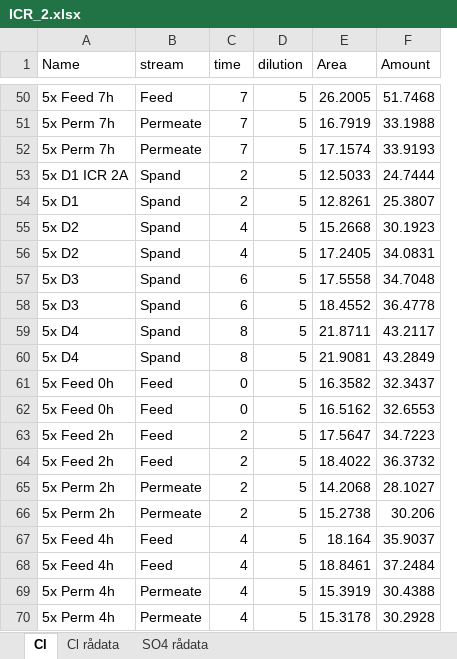
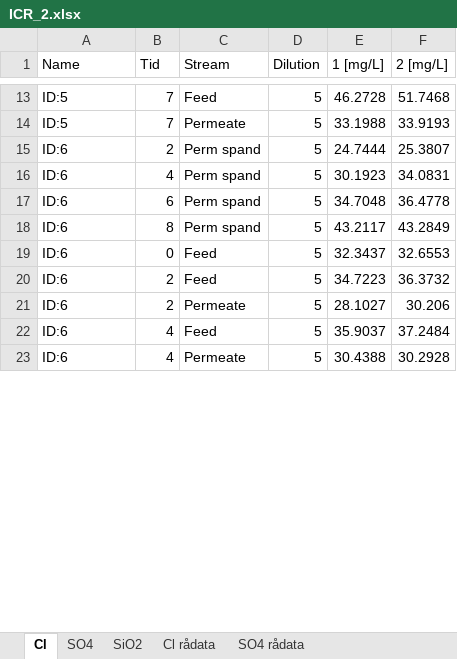
Before and after one commit to Steffen-Lykke/Speciale, an Excel workbook: data/ICR/ICR_2.xlsx, sheet Cl, drawn as a sheet; only a part is shown, gaps mark what is left out; values as stored, in another font and other column widths than the file's, no borders; removed rows and columns are numbered as before the commit, all else as after; the diff covers the shown part only; the diff names each change by its address in the sheet, - before the commit and + after, or states it on an @@ line.

```diff
--- a/data/ICR/ICR_2.xlsx (sheet Cl)
+++ b/data/ICR/ICR_2.xlsx (sheet Cl)
+sheet tab: SO4
+sheet tab: SiO2
-column B (stream), row 50: Feed; row 52: Permeate; row 54: Spand; row 56: Spand; row 58: Spand; row 60: Spand; row 62: Feed; row 64: Feed; row 66: Permeate; row 68: Feed; row 70: Permeate
+column C (Stream), rows 13-23: Feed | Permeate | Perm spand | Perm spand | Perm spand | Perm spand | Feed | Feed | Permeate | Feed | Permeate
-B1: time
+B1: Tid
-D1: dilution
+D1: Dilution
-E1: Area
+E1: 1 [mg/L]
-F1: Amount
+F1: 2 [mg/L]
-A13 (Name): 5x Feed 7h
+A13 (Name): ID:5
-E13 (1 [mg/L]): 26.2005
+E13 (1 [mg/L]): 46.2728
-row 51: 5x Perm 7h | Permeate | 7 | 5 | 16.7919 | 33.1988
-A14 (Name): 5x Perm 7h
+A14 (Name): ID:5
-E14 (1 [mg/L]): 17.1574
+E14 (1 [mg/L]): 33.1988
-row 53: 5x D1 ICR 2A | Spand | 2 | 5 | 12.5033 | 24.7444
-A15 (Name): 5x D1
+A15 (Name): ID:6
-E15 (1 [mg/L]): 12.8261
+E15 (1 [mg/L]): 24.7444
-row 55: 5x D2 | Spand | 4 | 5 | 15.2668 | 30.1923
-A16 (Name): 5x D2
+A16 (Name): ID:6
-E16 (1 [mg/L]): 17.2405
+E16 (1 [mg/L]): 30.1923
-row 57: 5x D3 | Spand | 6 | 5 | 17.5558 | 34.7048
-A17 (Name): 5x D3
+A17 (Name): ID:6
-E17 (1 [mg/L]): 18.4552
+E17 (1 [mg/L]): 34.7048
-row 59: 5x D4 | Spand | 8 | 5 | 21.8711 | 43.2117
-A18 (Name): 5x D4
+A18 (Name): ID:6
-E18 (1 [mg/L]): 21.9081
+E18 (1 [mg/L]): 43.2117
-row 61: 5x Feed 0h | Feed | 0 | 5 | 16.3582 | 32.3437
-A19 (Name): 5x Feed 0h
+A19 (Name): ID:6
-E19 (1 [mg/L]): 16.5162
+E19 (1 [mg/L]): 32.3437
-row 63: 5x Feed 2h | Feed | 2 | 5 | 17.5647 | 34.7223
-A20 (Name): 5x Feed 2h
+A20 (Name): ID:6
-E20 (1 [mg/L]): 18.4022
+E20 (1 [mg/L]): 34.7223
-row 65: 5x Perm 2h | Permeate | 2 | 5 | 14.2068 | 28.1027
-A21 (Name): 5x Perm 2h
+A21 (Name): ID:6
-E21 (1 [mg/L]): 15.2738
+E21 (1 [mg/L]): 28.1027
-row 67: 5x Feed 4h | Feed | 4 | 5 | 18.164 | 35.9037
-A22 (Name): 5x Feed 4h
+A22 (Name): ID:6
-E22 (1 [mg/L]): 18.8461
+E22 (1 [mg/L]): 35.9037
-row 69: 5x Perm 4h | Permeate | 4 | 5 | 15.3919 | 30.4388
-A23 (Name): 5x Perm 4h
+A23 (Name): ID:6
-E23 (1 [mg/L]): 15.3178
+E23 (1 [mg/L]): 30.4388
```
Also changed, not shown: 5 added rows, 51 removed rows and 30 edited cells elsewhere in this sheet, sheet Cl rådata, sheet SO4 rådata, formulas that keep their value, charts or pictures, data/ICR/ICR_2_samlet.xlsx, data/ICR/IC_data_ICR_udvalgtdata_igen.xlsx, 4 other files.
